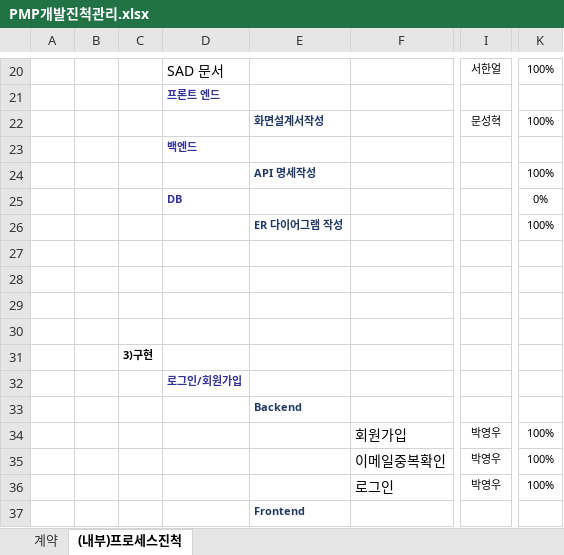
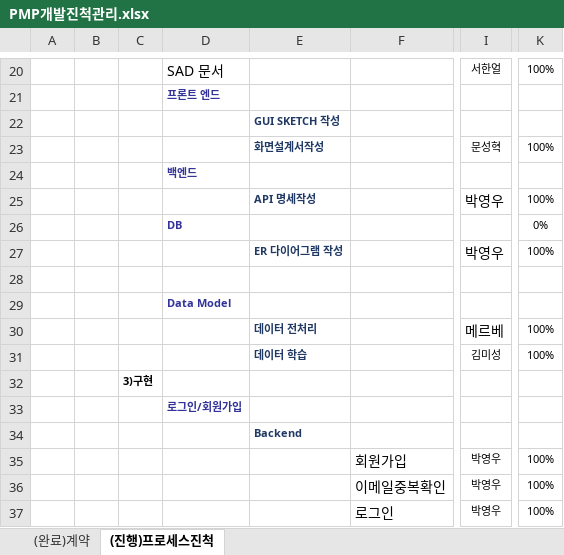
Before and after one commit to roeniss/TripPicker, an Excel workbook: 관리산출물/프로젝트_최종결과보고서/PMP개발진척관리.xlsx, sheet (진행)프로세스진척, drawn as a sheet; only a part is shown, gaps mark what is left out; the shorter side is filled out with more unchanged rows; values as stored, in another font and other column widths than the file's, no borders; conditional formats not drawn; addresses are those after the commit; rows hold the shown columns only; the diff covers the shown part only; the diff names each change by its address in the sheet, - before the commit and + after, or states it on an @@ line.

```diff
--- a/관리산출물/프로젝트_최종결과보고서/PMP개발진척관리.xlsx (sheet (진행)프로세스진척)
+++ b/관리산출물/프로젝트_최종결과보고서/PMP개발진척관리.xlsx (sheet (진행)프로세스진척)
-sheet tab: 계약
+sheet tab: (완료)계약
-sheet tab: (내부)프로세스진척
+sheet tab: (진행)프로세스진척
+row 22:  |  |  |  | GUI SKETCH 작성
-I25: (empty)
+I25: 박영우
-I27: (empty)
+I27: 박영우
-D29: (empty)
+D29: Data Model
-row 30: (empty)
+row 30:  |  |  |  | 데이터 전처리 |  | 메르베 | 100%
-E31: (empty)
+E31: 데이터 학습
-I31: (empty)
+I31: 김미성
-K31: (empty)
+K31: 100%
```
Also changed, not shown: 3 added rows, 3 removed rows, 3 moved rows and 28 edited cells elsewhere in this sheet, sheet (완료)계약.
